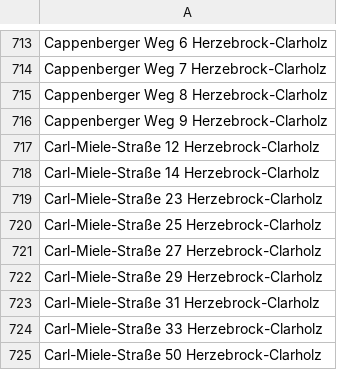
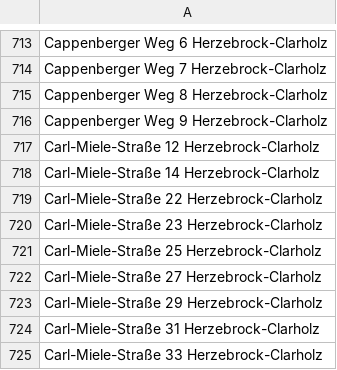
Before and after one commit to flohoff/kreisgt-addressentwicklung, a CSV file: HerzebrockClarholz.csv, drawn as a sheet; only a part is shown, gaps mark what is left out; the shorter side is filled out with more unchanged rows; the diff names each change by its address in the sheet, - before the commit and + after, or states it on an @@ line.

```diff
--- a/HerzebrockClarholz.csv
+++ b/HerzebrockClarholz.csv
+row 719: Carl-Miele-Straße 22 Herzebrock-Clarholz
```
Also changed, not shown: Guetersloh.csv, RhedaWiedenbrueck.csv, 3 other files.
